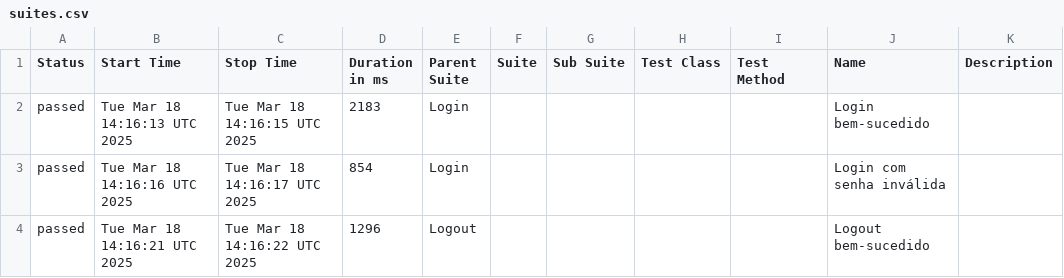
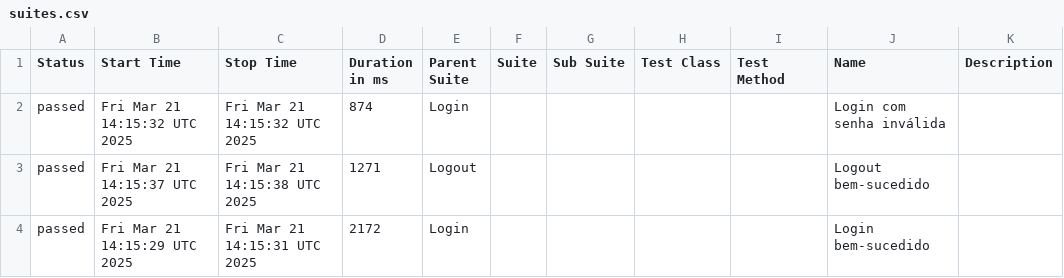
Before and after one commit to Pedrothh/automacao-e2e-cypress-cucumber, a CSV file: data/suites.csv, drawn as a sheet.

```diff
--- a/data/suites.csv
+++ b/data/suites.csv
@@ -1,4 +1,4 @@
 "Status","Start Time","Stop Time","Duration in ms","Parent Suite","Suite","Sub Suite","Test Class","Test Method","Name","Description"
-"passed","Tue Mar 18 14:16:13 UTC 2025","Tue Mar 18 14:16:15 UTC 2025","2183","Login","","","","","Login bem-sucedido",""
-"passed","Tue Mar 18 14:16:16 UTC 2025","Tue Mar 18 14:16:17 UTC 2025","854","Login","","","","","Login com senha inválida",""
-"passed","Tue Mar 18 14:16:21 UTC 2025","Tue Mar 18 14:16:22 UTC 2025","1296","Logout","","","","","Logout bem-sucedido",""
+"passed","Fri Mar 21 14:15:32 UTC 2025","Fri Mar 21 14:15:32 UTC 2025","874","Login","","","","","Login com senha inválida",""
+"passed","Fri Mar 21 14:15:37 UTC 2025","Fri Mar 21 14:15:38 UTC 2025","1271","Logout","","","","","Logout bem-sucedido",""
+"passed","Fri Mar 21 14:15:29 UTC 2025","Fri Mar 21 14:15:31 UTC 2025","2172","Login","","","","","Login bem-sucedido",""
```
Also changed, not shown: 24 other files.
